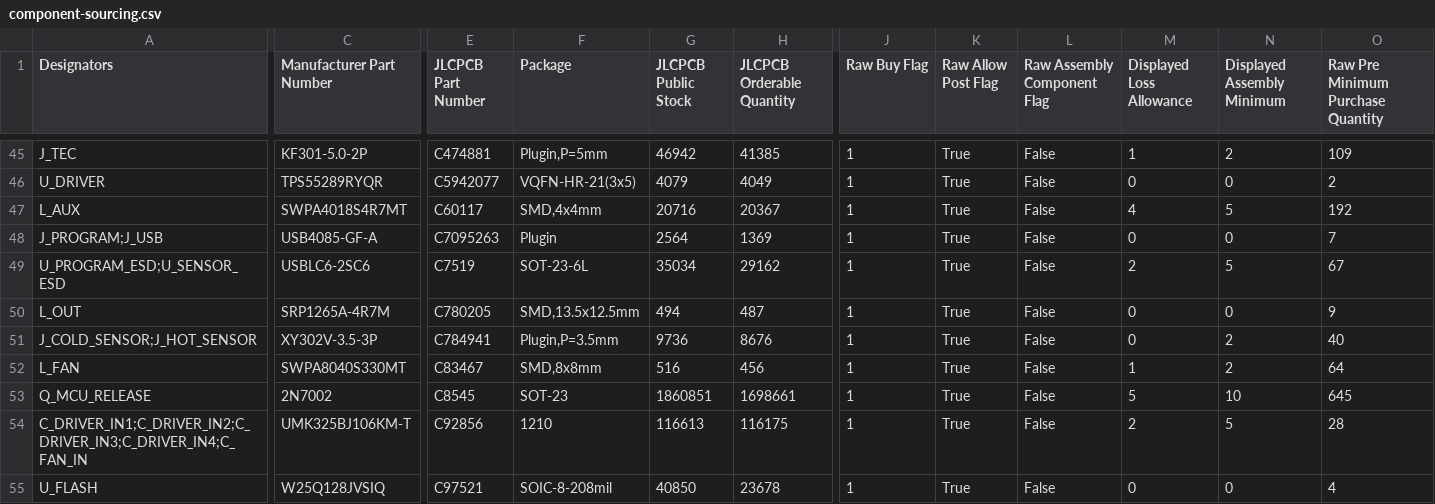
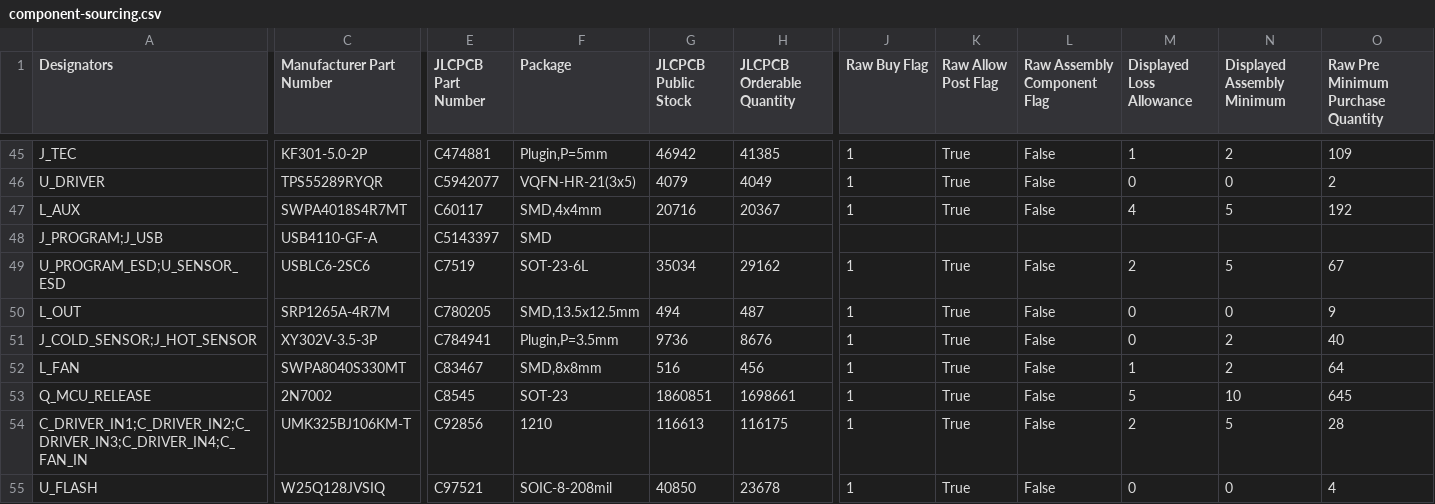
Before and after one commit to rushabhcodes/simple-USB-C-PD-peltier-driver, a CSV file: docs/component-sourcing.csv, drawn as a sheet; only a part is shown, gaps mark what is left out; the diff covers the shown part only; the diff names each change by its address in the sheet, - before the commit and + after, or states it on an @@ line.

Commit message:
Prepare USB-C Peltier board for fabrication
Use the USB4110 receptacles and verify the revised routing, solder mask, and drill clearances. Document the thermal assembly and add reproducible Gerber and Excellon exports.

```diff
--- a/docs/component-sourcing.csv
+++ b/docs/component-sourcing.csv
-C48 (Manufacturer Part Number): USB4085-GF-A
+C48 (Manufacturer Part Number): USB4110-GF-A
-E48 (JLCPCB Part Number): C7095263
+E48 (JLCPCB Part Number): C5143397
-F48 (Package): Plugin
+F48 (Package): SMD
-G48 (JLCPCB Public Stock): 2564
+G48 (JLCPCB Public Stock): (empty)
-H48 (JLCPCB Orderable Quantity): 1369
+H48 (JLCPCB Orderable Quantity): (empty)
-J48 (Raw Buy Flag): 1
+J48 (Raw Buy Flag): (empty)
-K48 (Raw Allow Post Flag): True
+K48 (Raw Allow Post Flag): (empty)
-L48 (Raw Assembly Component Flag): False
+L48 (Raw Assembly Component Flag): (empty)
-M48 (Displayed Loss Allowance): 0
+M48 (Displayed Loss Allowance): (empty)
-N48 (Displayed Assembly Minimum): 0
+N48 (Displayed Assembly Minimum): (empty)
-O48: 7
+O48: (empty)
```
Also changed, not shown: 6 edited cells elsewhere in this file, 45 other files.
